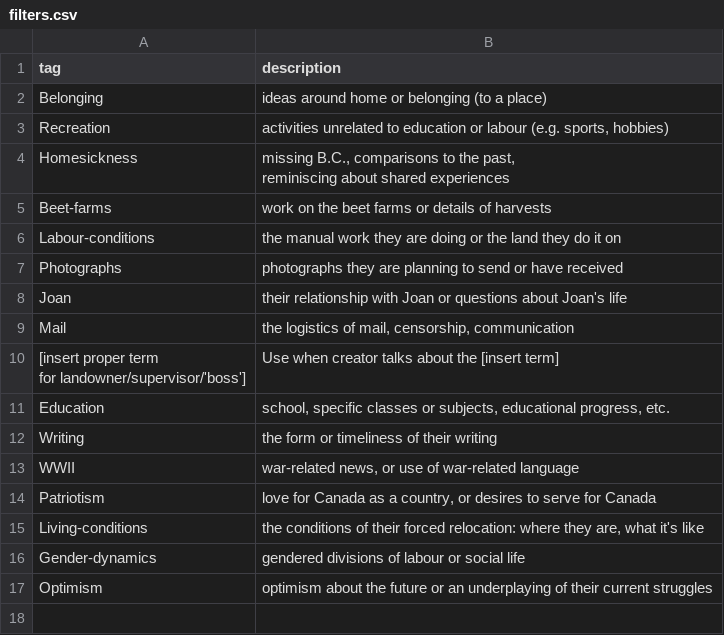
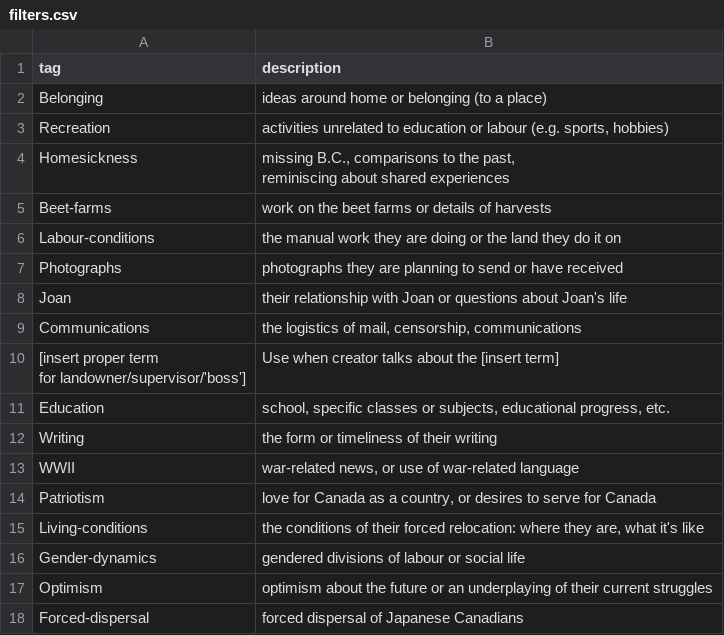
Before and after one commit to ubc-library-rbsc/gillis-2021_ohd, a CSV file: _data/filters.csv, drawn as a sheet.

Commit message:
Add Forced-dispersal and change Mail tag

```diff
--- a/_data/filters.csv
+++ b/_data/filters.csv
@@ -9,3 +9,3 @@ Photographs,photographs they are planning to send or have received
 Joan,"their relationship with Joan or questions about Joan's life"
-Mail,"the logistics of mail, censorship, communication"
+Communications,"the logistics of mail, censorship, communications"
 "[insert proper term
@@ -19 +19,2 @@ Gender-dynamics,gendered divisions of labour or social life
 Optimism,optimism about the future or an underplaying of their current struggles
+Forced-dispersal,forced dispersal of Japanese Canadians
```
